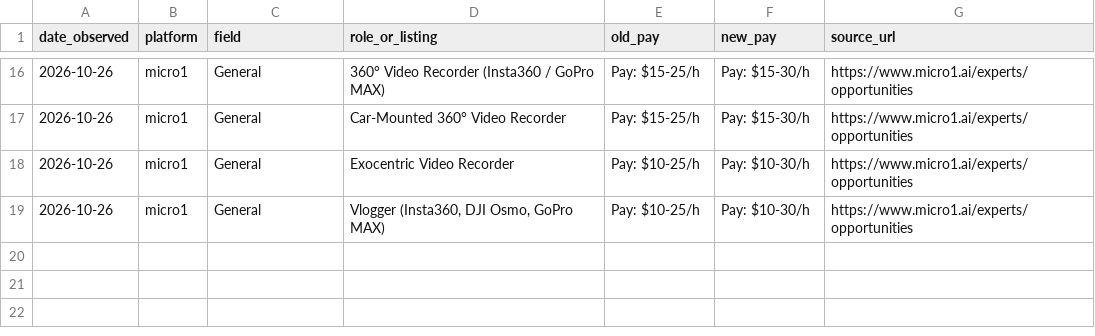
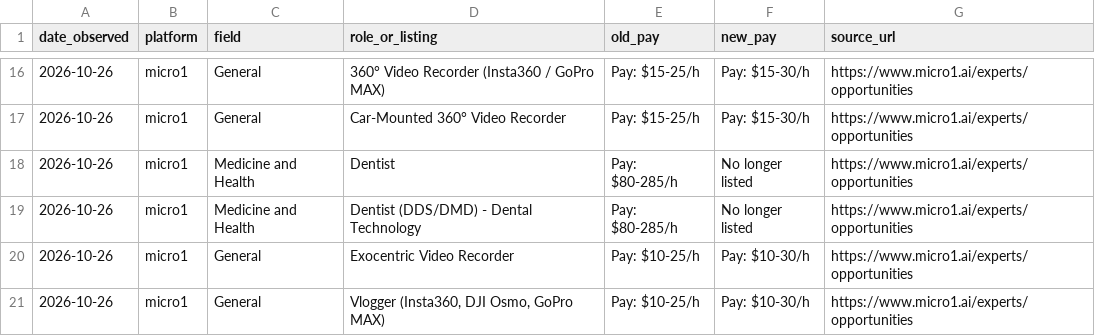
Before and after one commit to knackboard-data/pay-data, a CSV file: changelog.csv, drawn as a sheet; only a part is shown, gaps mark what is left out.

Commit message:
micro1: Dentist and Dentist (DDS/DMD) - Dental Technology no longer listed (2026-10-26); history is now change-driven

```diff
--- a/changelog.csv
+++ b/changelog.csv
@@ -17,2 +17,4 @@ date_observed,platform,field,role_or_listing,old_pay,new_pay,source_url
 2026-10-26,micro1,General,Car-Mounted 360° Video Recorder,Pay: $15-25/h,Pay: $15-30/h,https://www.micro1.ai/experts/opportunities
+2026-10-26,micro1,Medicine and Health,Dentist,Pay: $80-285/h,No longer listed,https://www.micro1.ai/experts/opportunities
+2026-10-26,micro1,Medicine and Health,Dentist (DDS/DMD) - Dental Technology,Pay: $80-285/h,No longer listed,https://www.micro1.ai/experts/opportunities
 2026-10-26,micro1,General,Exocentric Video Recorder,Pay: $10-25/h,Pay: $10-30/h,https://www.micro1.ai/experts/opportunities
```
Also changed, not shown: pay-tracker-history.csv, pay-tracker.csv, 2 other files.
